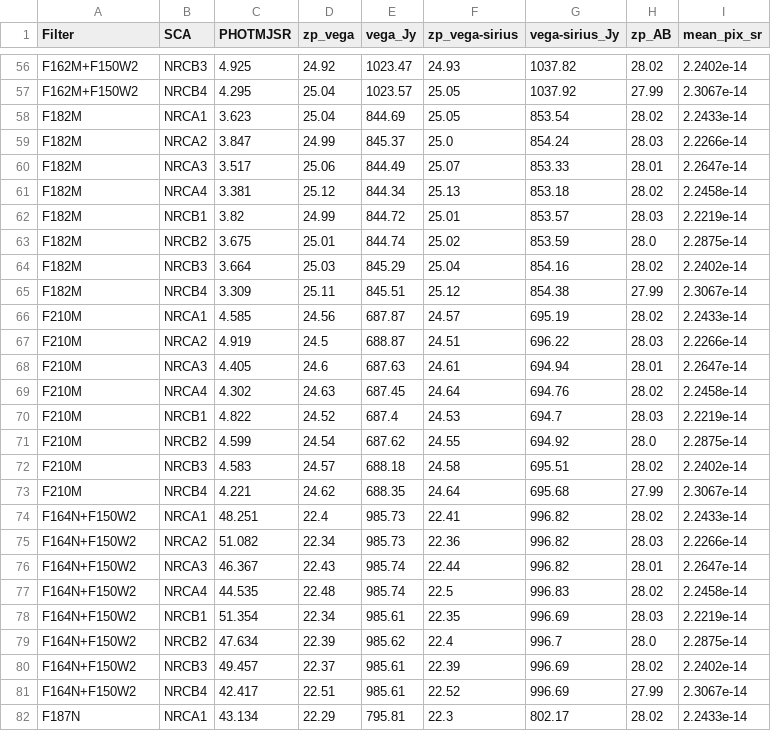
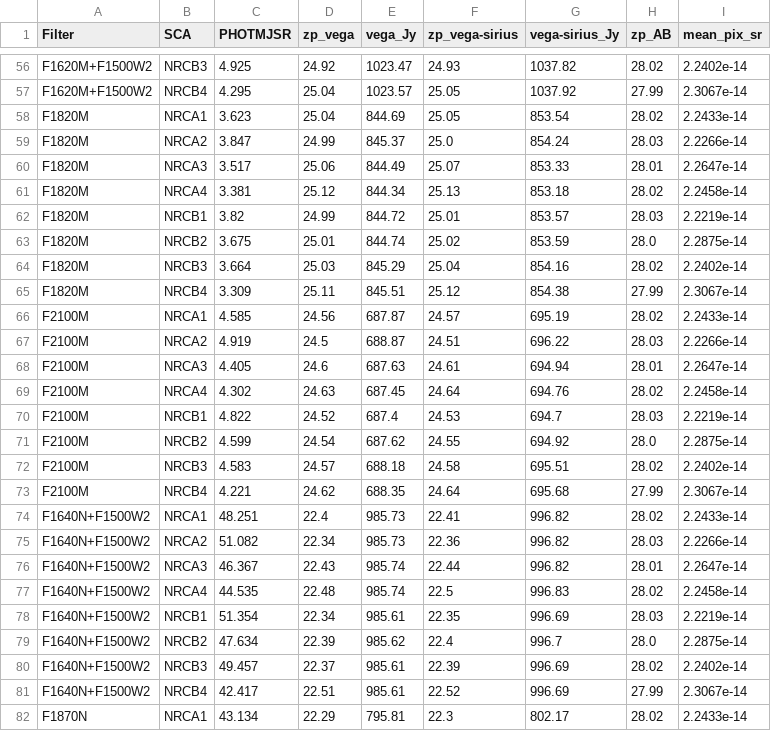
Before and after one commit to QosmicQi/XRBID, a CSV file: XRBID/NIRCAM_zeropoints.csv, drawn as a sheet; only a part is shown, gaps mark what is left out; the diff covers the shown part only; the diff names each change by its address in the sheet, - before the commit and + after, or states it on an @@ line.

Commit message:
Updated JWST filters to nm units

```diff
--- a/XRBID/NIRCAM_zeropoints.csv
+++ b/XRBID/NIRCAM_zeropoints.csv
-A56:A57 (Filter): F162M+F150W2
+A56:A57 (Filter): F1620M+F1500W2
-A58:A65 (Filter): F182M
+A58:A65 (Filter): F1820M
-A66:A73 (Filter): F210M
+A66:A73 (Filter): F2100M
-A74:A81 (Filter): F164N+F150W2
+A74:A81 (Filter): F1640N+F1500W2
-A82 (Filter): F187N
+A82 (Filter): F1870N
```
Also changed, not shown: 109 edited cells elsewhere in this file.
